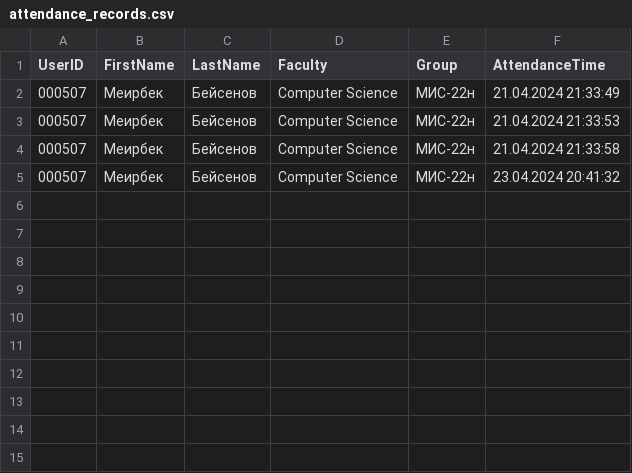
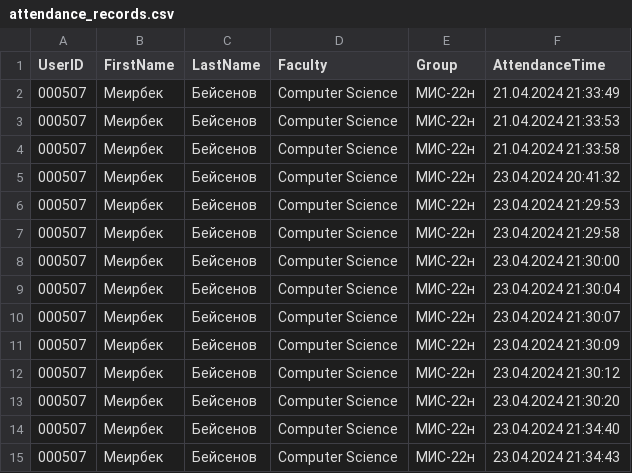
Before and after one commit to Meirbek-dev/facial-recognition-attendance, a CSV file: app_data/attendance_records.csv, drawn as a sheet; the diff names each change by its address in the sheet, - before the commit and + after, or states it on an @@ line.

```diff
--- a/app_data/attendance_records.csv
+++ b/app_data/attendance_records.csv
+row 6: 000507 | Меирбек | Бейсенов | Computer Science | МИС-22н | 23.04.2024 21:29:53
+row 7: 000507 | Меирбек | Бейсенов | Computer Science | МИС-22н | 23.04.2024 21:29:58
+row 8: 000507 | Меирбек | Бейсенов | Computer Science | МИС-22н | 23.04.2024 21:30:00
+row 9: 000507 | Меирбек | Бейсенов | Computer Science | МИС-22н | 23.04.2024 21:30:04
+row 10: 000507 | Меирбек | Бейсенов | Computer Science | МИС-22н | 23.04.2024 21:30:07
+row 11: 000507 | Меирбек | Бейсенов | Computer Science | МИС-22н | 23.04.2024 21:30:09
+row 12: 000507 | Меирбек | Бейсенов | Computer Science | МИС-22н | 23.04.2024 21:30:12
+row 13: 000507 | Меирбек | Бейсенов | Computer Science | МИС-22н | 23.04.2024 21:30:20
+row 14: 000507 | Меирбек | Бейсенов | Computer Science | МИС-22н | 23.04.2024 21:34:40
+row 15: 000507 | Меирбек | Бейсенов | Computer Science | МИС-22н | 23.04.2024 21:34:43
```
Also changed, not shown: 11 other files.
